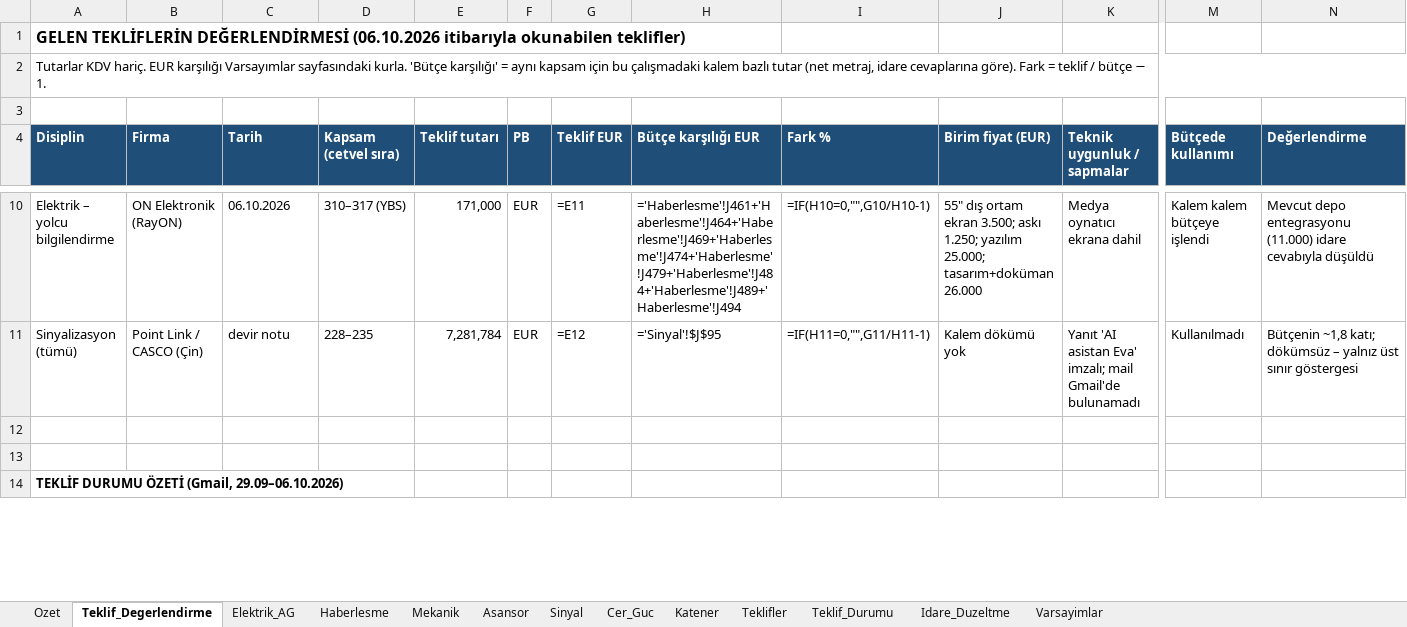
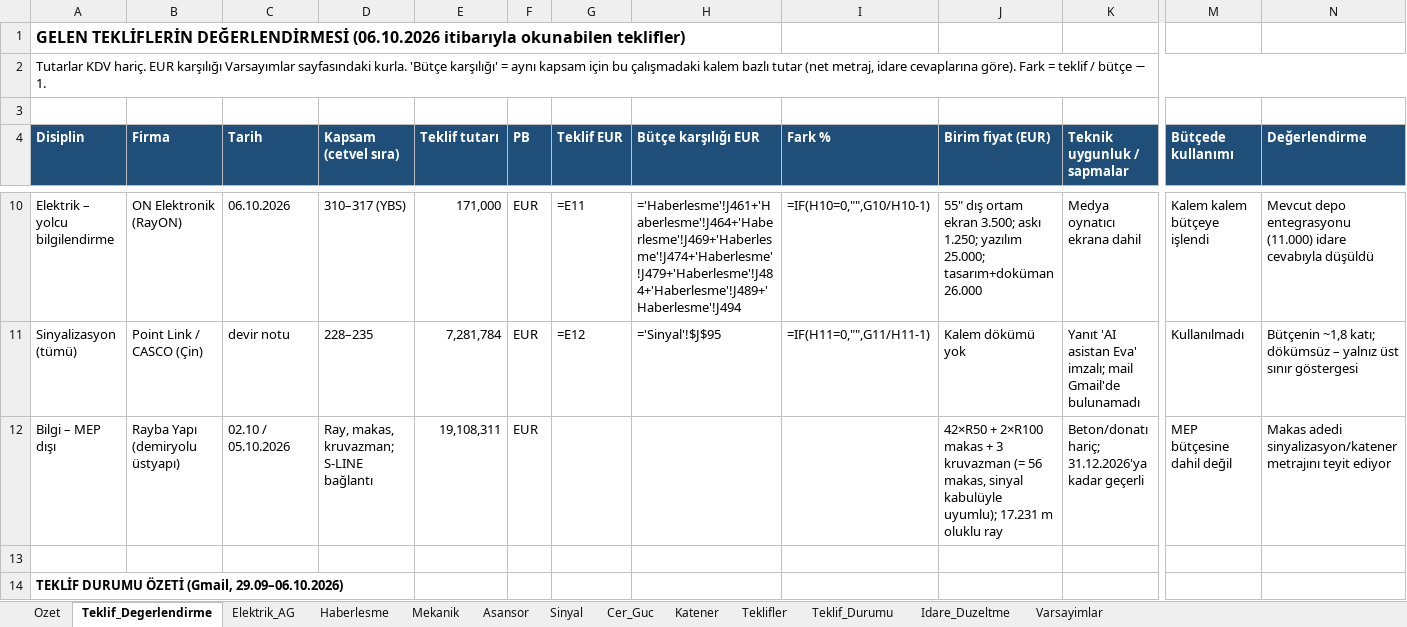
Before and after one commit to serhatcelik07-creator/rep12, an Excel workbook: butce/URF_1Etap_MEP_Butce_2026-10-06.xlsx, sheet Teklif_Degerlendirme, drawn as a sheet; only a part is shown, gaps mark what is left out; values as stored, in another font and other column widths than the file's, no borders; formulas without a stored value are shown as written; rows hold the shown columns only; the diff names each change by its address in the sheet, - before the commit and + after, or states it on an @@ line.

```diff
--- a/butce/URF_1Etap_MEP_Butce_2026-10-06.xlsx (sheet Teklif_Degerlendirme)
+++ b/butce/URF_1Etap_MEP_Butce_2026-10-06.xlsx (sheet Teklif_Degerlendirme)
-row 12: (empty)
+row 12: Bilgi – MEP dışı | Rayba Yapı (demiryolu üstyapı) | 02.10 / 05.10.2026 | Ray, makas, kruvazman; S-LINE bağlantı | 19,108,311 | EUR |  |  |  | 42×R50 + 2×R100 makas + 3 kruvazman (= 56 makas, sinyal kabulüyle uyumlu); 17.231 m oluklu ray | Beton/donatı hariç; 31.12.2026'ya kadar geçerli | MEP bütçesine dahil değil | Makas adedi sinyalizasyon/katener metrajını teyit ediyor
```
Also changed, not shown: 1 other file.
